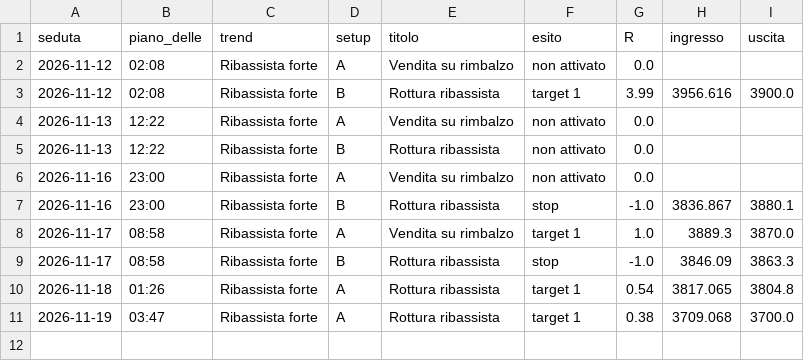
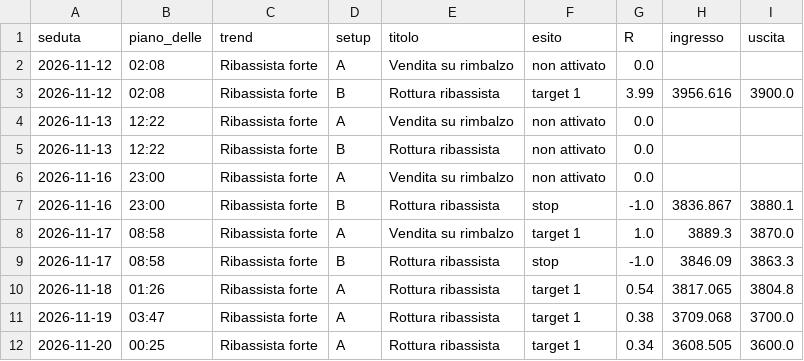
Before and after one commit to rafrosy69/XAUUSD, a CSV file: output/journal.csv, drawn as a sheet; the diff names each change by its address in the sheet, - before the commit and + after, or states it on an @@ line.

```diff
--- a/output/journal.csv
+++ b/output/journal.csv
+row 12: 2026-11-20 | 00:25 | Ribassista forte | A | Rottura ribassista | target 1 | 0.34 | 3608.505 | 3600.0
```
Also changed, not shown: 5 other files.
